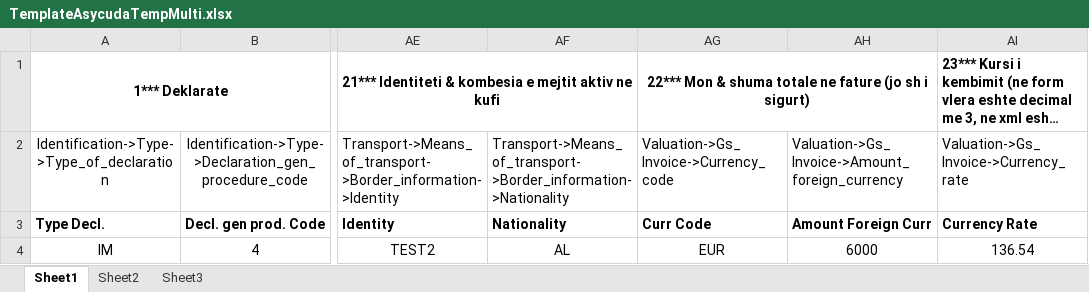
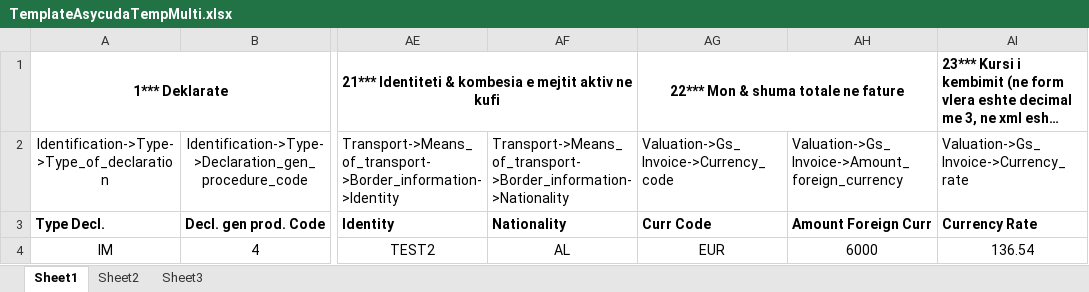
Before and after one commit to sc001cs/AsycudaXML, an Excel workbook: assets/TemplateAsycudaTempMulti.xlsx, sheet Sheet1, drawn as a sheet; only a part is shown, gaps mark what is left out; long unchanged cells end in …; values as stored, in another font and other column widths than the file's, no borders; the diff names each change by its address in the sheet, - before the commit and + after, or states it on an @@ line.

```diff
--- a/assets/TemplateAsycudaTempMulti.xlsx (sheet Sheet1)
+++ b/assets/TemplateAsycudaTempMulti.xlsx (sheet Sheet1)
-AG1: 22*** Mon & shuma totale ne fature (jo sh i sigurt)
+AG1: 22*** Mon & shuma totale ne fature
```
Also changed, not shown: sheet Sheet2, 11 other files.
